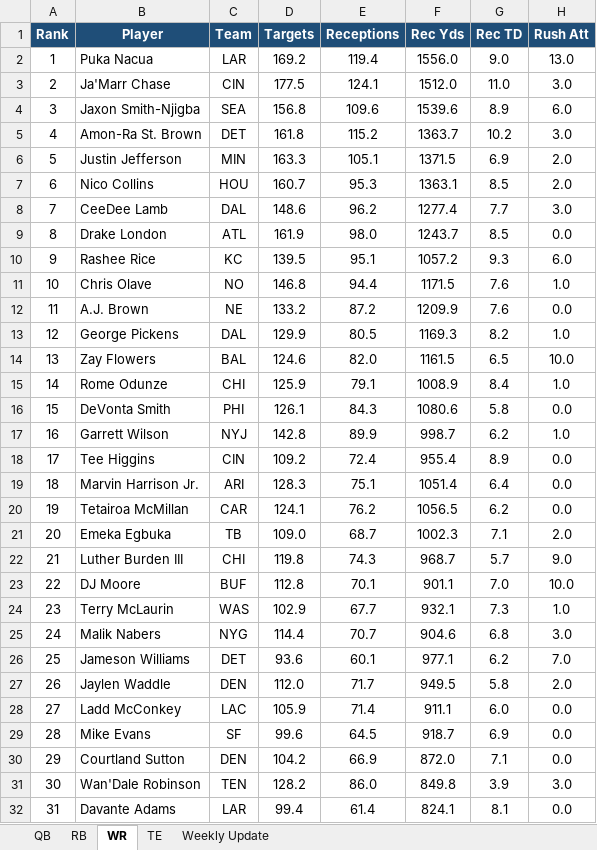
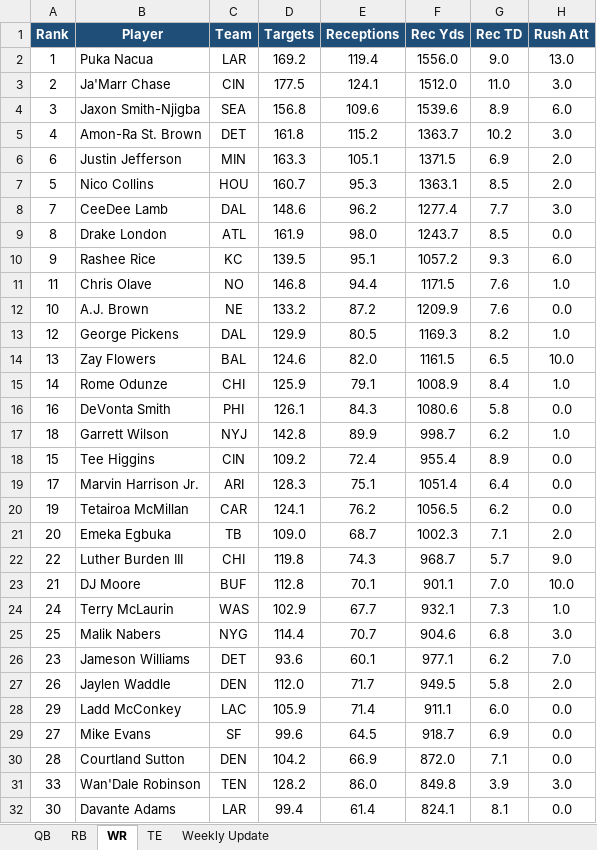
Before and after one commit to rdamato720/lineupbeat, an Excel workbook: data/projections.xlsx, sheet WR, drawn as a sheet; only a part is shown; values as stored, in another font and other column widths than the file's, no borders; table styles not drawn; the diff covers the shown part only; the diff names each change by its address in the sheet, - before the commit and + after, or states it on an @@ line.

```diff
--- a/data/projections.xlsx (sheet WR)
+++ b/data/projections.xlsx (sheet WR)
-A6 (Rank): 5
+A6 (Rank): 6
-A7 (Rank): 6
+A7 (Rank): 5
-A11 (Rank): 10
+A11 (Rank): 11
-A12 (Rank): 11
+A12 (Rank): 10
-A16 (Rank): 15
+A16 (Rank): 16
-A17 (Rank): 16
+A17 (Rank): 18
-A18 (Rank): 17
+A18 (Rank): 15
-A19 (Rank): 18
+A19 (Rank): 17
-A22 (Rank): 21
+A22 (Rank): 22
-A23 (Rank): 22
+A23 (Rank): 21
-A24 (Rank): 23
+A24 (Rank): 24
-A25 (Rank): 24
+A25 (Rank): 25
-A26 (Rank): 25
+A26 (Rank): 23
-A28 (Rank): 27
+A28 (Rank): 29
-A29 (Rank): 28
+A29 (Rank): 27
-A30 (Rank): 29
+A30 (Rank): 28
-A31 (Rank): 30
+A31 (Rank): 33
-A32 (Rank): 31
+A32 (Rank): 30
```
Also changed, not shown: 3 added rows, 3 removed rows and 187 edited cells elsewhere in this sheet, sheet Weekly Update, 6 other files.
